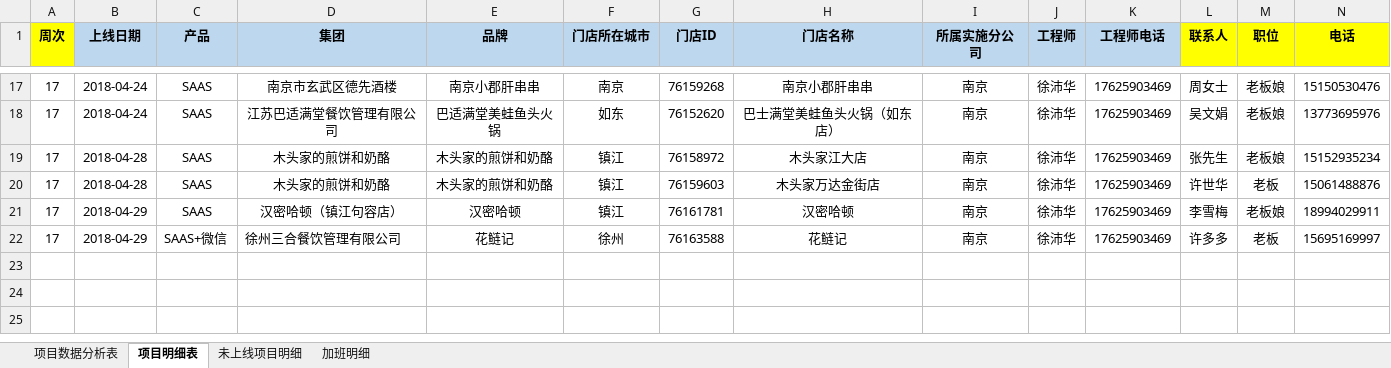
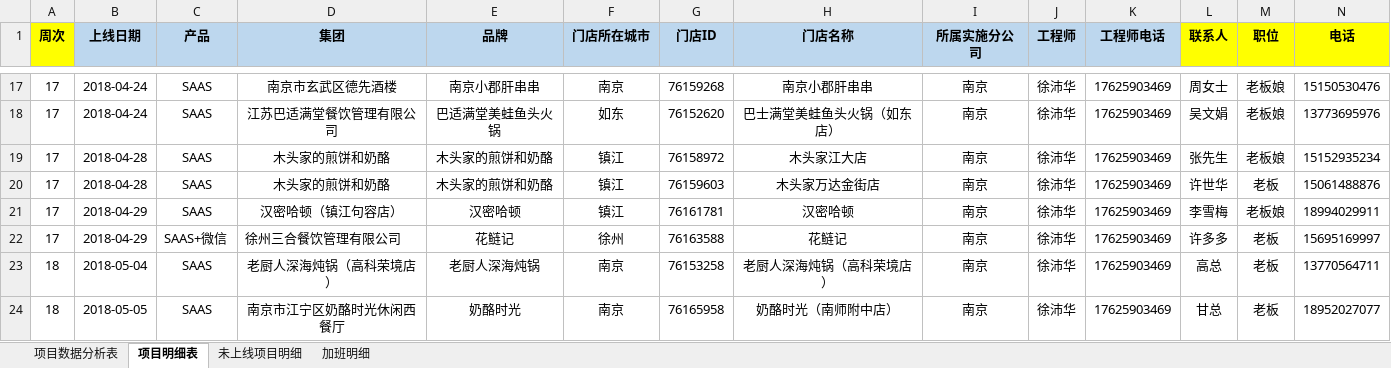
Before and after one commit to zhanglei601396810/NanJing, an Excel workbook: 周数据/《个人上线率统计表》-徐沛华.xlsx, sheet 项目明细表, drawn as a sheet; only a part is shown, gaps mark what is left out; values as stored, in another font and other column widths than the file's, no borders; rows hold the shown columns only; the diff names each change by its address in the sheet, - before the commit and + after, or states it on an @@ line.

Commit message:
徐沛华

```diff
--- a/周数据/《个人上线率统计表》-徐沛华.xlsx (sheet 项目明细表)
+++ b/周数据/《个人上线率统计表》-徐沛华.xlsx (sheet 项目明细表)
+row 23: 18 | 2018-05-04 | SAAS | 老厨人深海炖锅（高科荣境店） | 老厨人深海炖锅 | 南京 | 76153258 | 老厨人深海炖锅（高科荣境店） | 南京 | 徐沛华 | 17625903469 | 高总 | 老板 | 13770564711
+row 24: 18 | 2018-05-05 | SAAS | 南京市江宁区奶酪时光休闲西餐厅 | 奶酪时光 | 南京 | 76165958 | 奶酪时光（南师附中店） | 南京 | 徐沛华 | 17625903469 | 甘总 | 老板 | 18952027077
```
Also changed, not shown: sheet 项目数据分析表.
